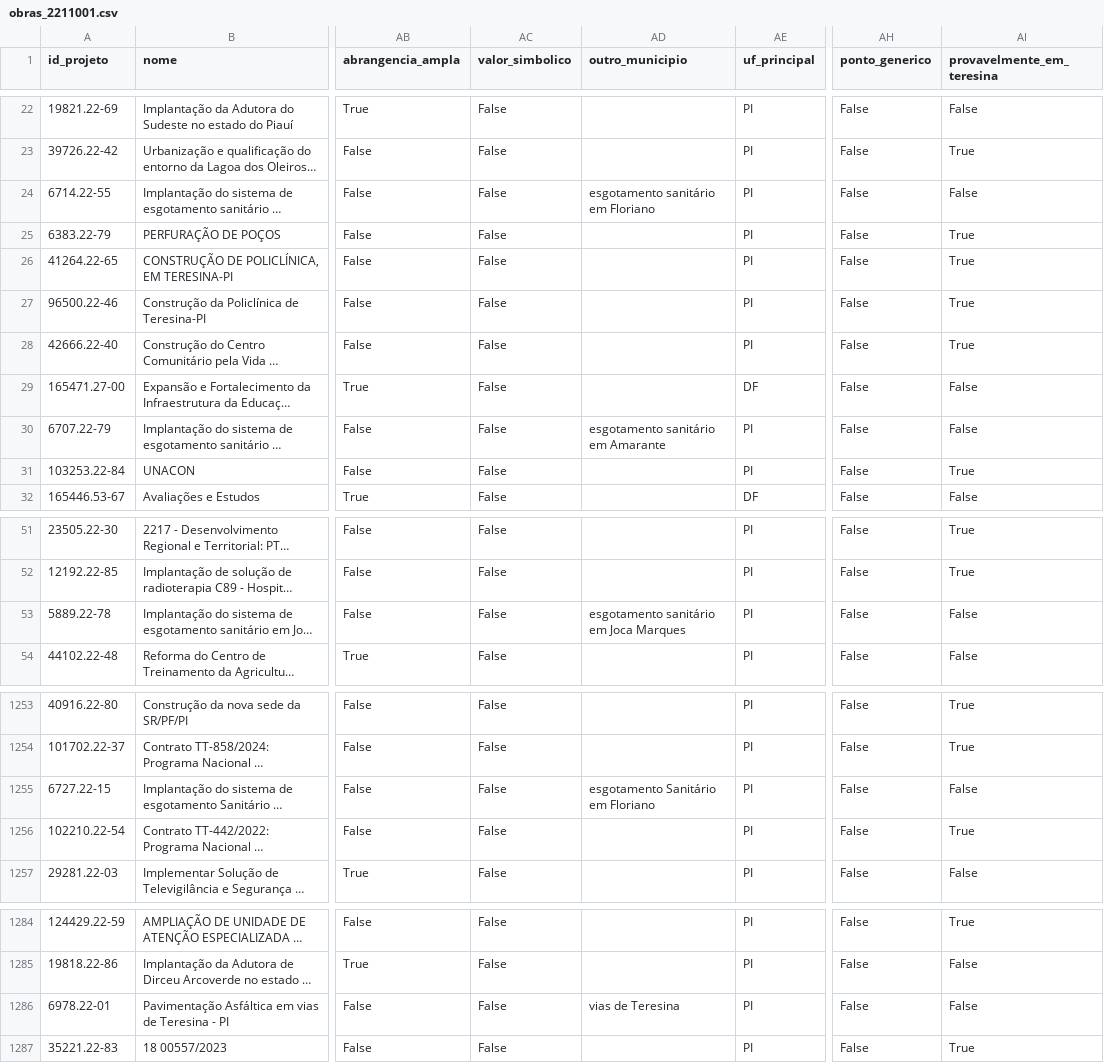
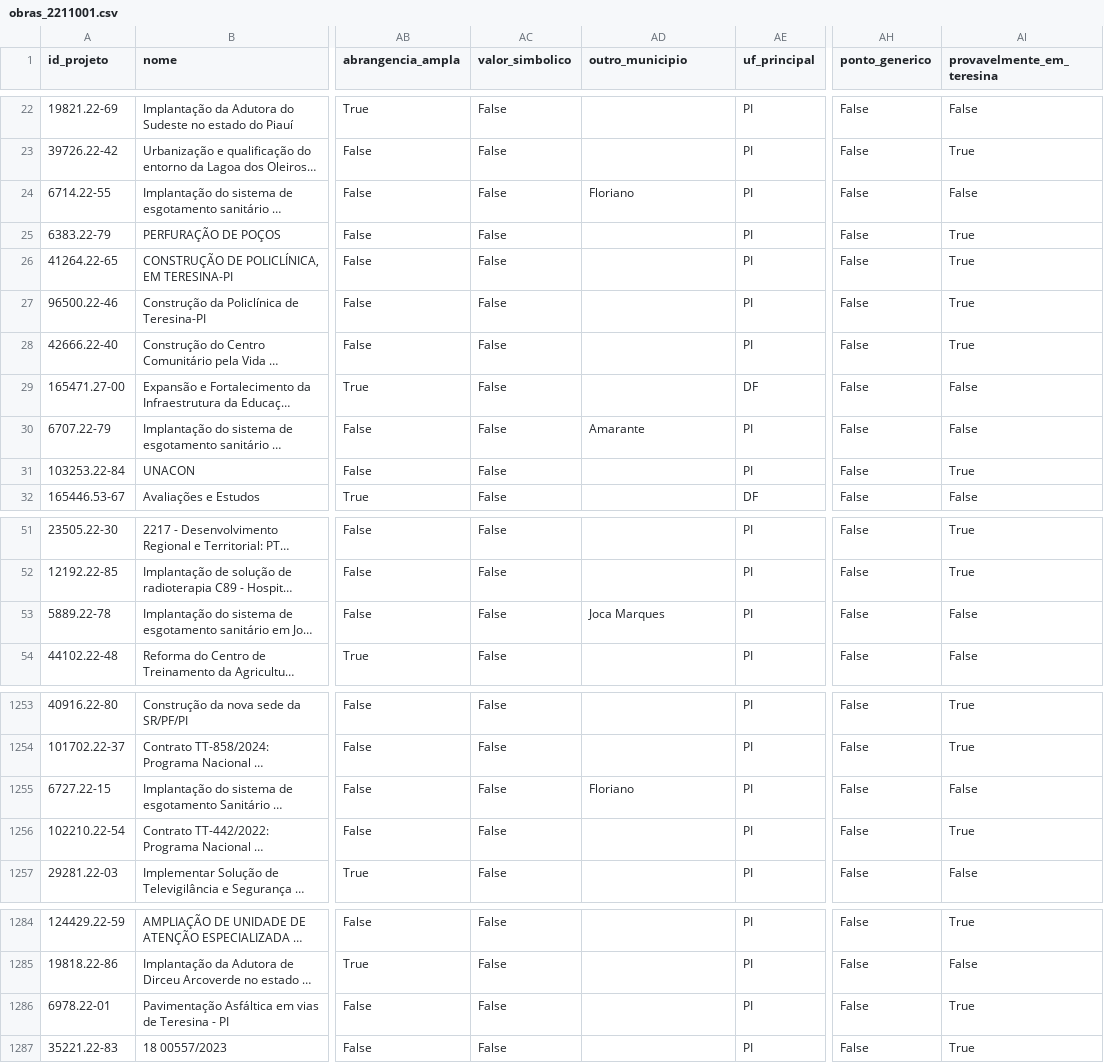
Before and after one commit to santosmiqueias/obras-teresina, a CSV file: data/obras_2211001.csv, drawn as a sheet; only a part is shown, gaps mark what is left out; long unchanged cells end in …; the diff covers the shown part only; the diff names each change by its address in the sheet, - before the commit and + after, or states it on an @@ line.

```diff
--- a/data/obras_2211001.csv
+++ b/data/obras_2211001.csv
-AD24 (outro_municipio): esgotamento sanitário em Floriano
+AD24 (outro_municipio): Floriano
-AD30 (outro_municipio): esgotamento sanitário em Amarante
+AD30 (outro_municipio): Amarante
-AD53 (outro_municipio): esgotamento sanitário em Joca Marques
+AD53 (outro_municipio): Joca Marques
-AD1255 (outro_municipio): esgotamento Sanitário em Floriano
+AD1255 (outro_municipio): Floriano
-AD1286 (outro_municipio): vias de Teresina
+AD1286 (outro_municipio): (empty)
-AI1286 (provavelmente_em_teresina): False
+AI1286 (provavelmente_em_teresina): True
```
Also changed, not shown: 21 edited cells elsewhere in this file, 28 other files.
